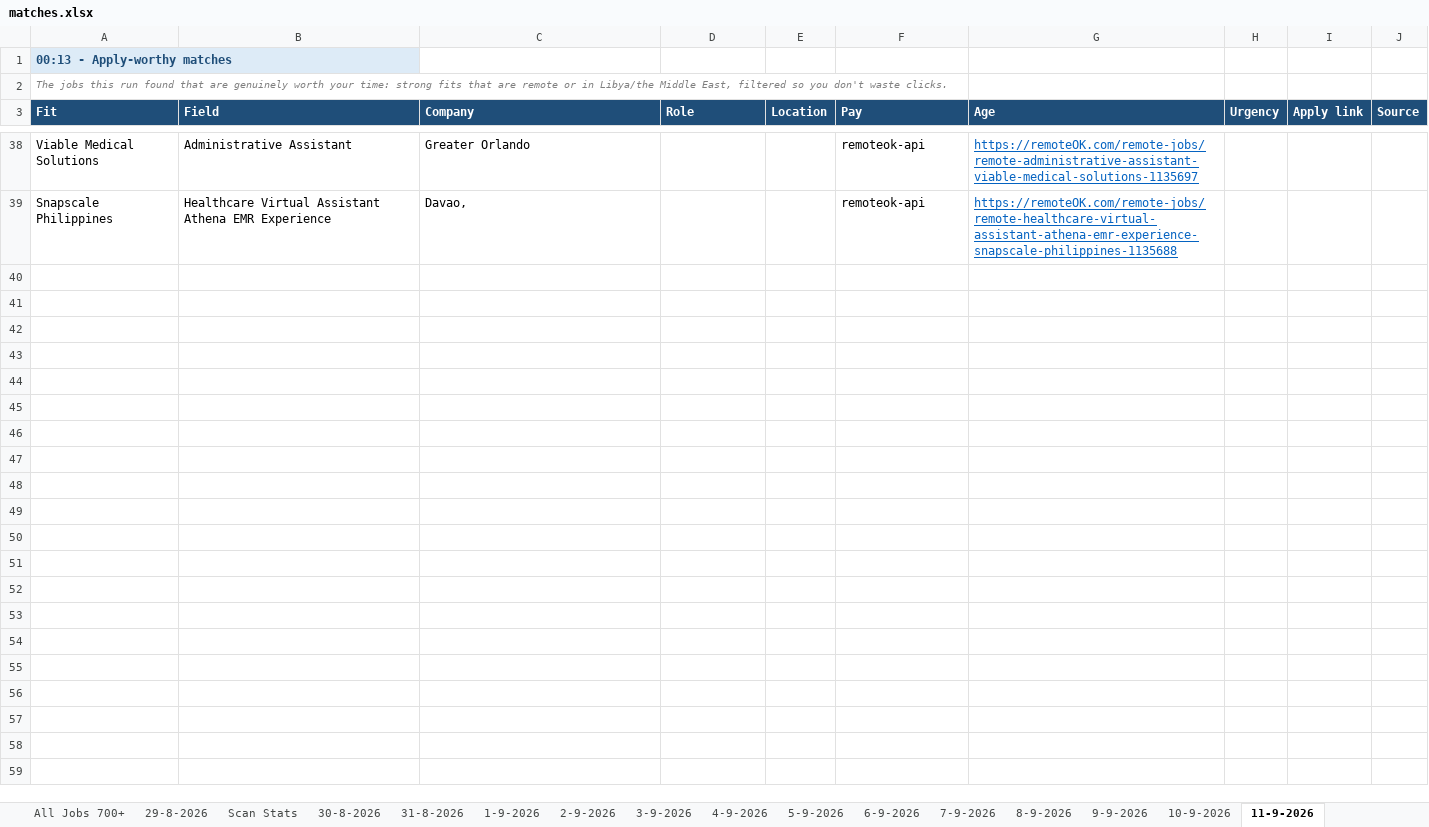
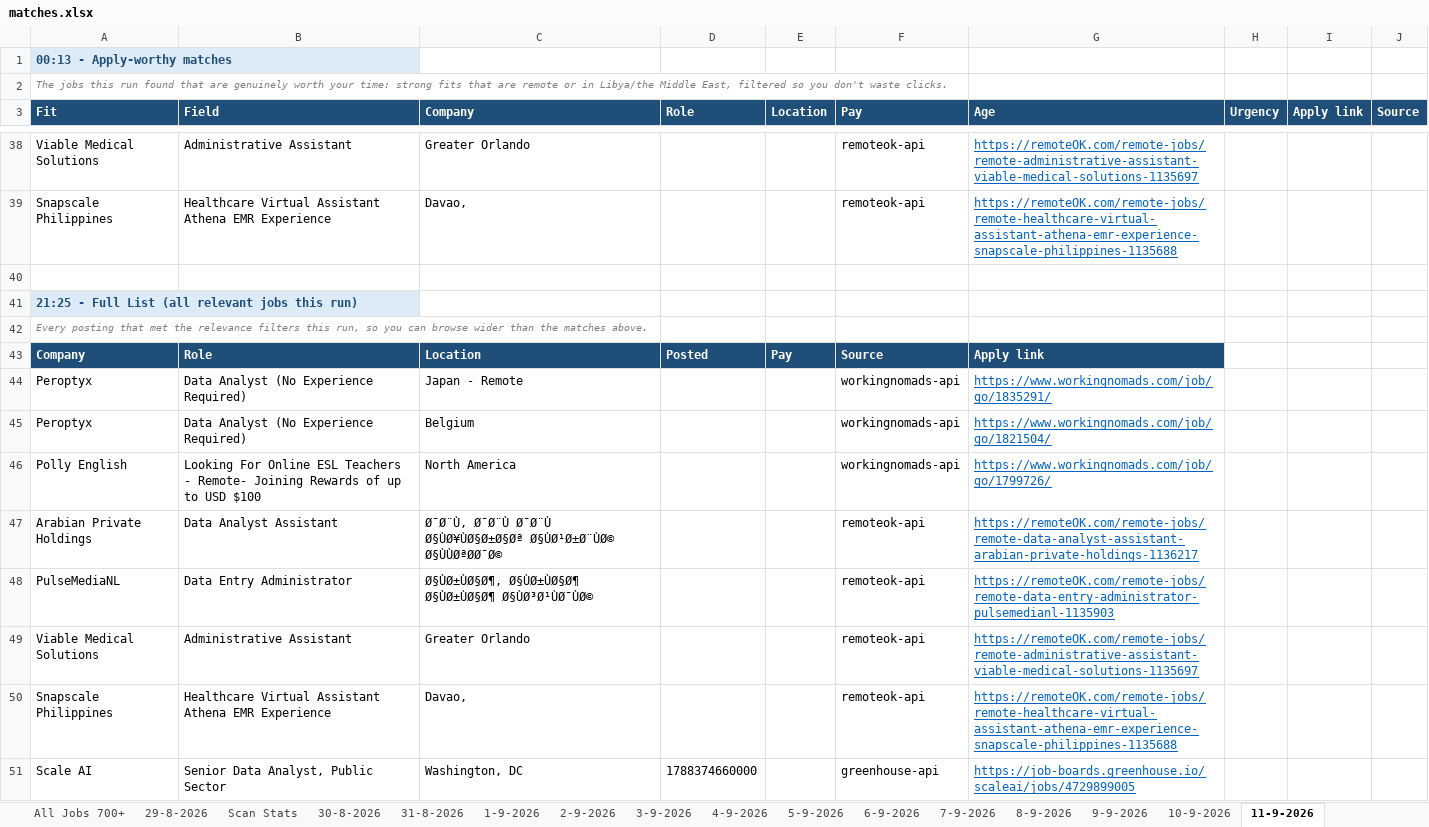
Before and after one commit to waleedba19/career-ops, an Excel workbook: data/matches.xlsx, sheet 11-9-2026, drawn as a sheet; only a part is shown, gaps mark what is left out; values as stored, in another font and other column widths than the file's, no borders; the diff names each change by its address in the sheet, - before the commit and + after, or states it on an @@ line.

```diff
--- a/data/matches.xlsx (sheet 11-9-2026)
+++ b/data/matches.xlsx (sheet 11-9-2026)
+row 40: (empty)
+row 41: 21:25 - Full List (all relevant jobs this run)
+row 42: Every posting that met the relevance filters this run, so you can browse wider than the matches above.
+row 43: Company | Role | Location | Posted | Pay | Source | Apply link
+row 44: Peroptyx | Data Analyst (No Experience Required) | Japan - Remote |  |  | workingnomads-api | https://www.workingnomads.com/job/go/1835291/
+row 45: Peroptyx | Data Analyst (No Experience Required) | Belgium |  |  | workingnomads-api | https://www.workingnomads.com/job/go/1821504/
+row 46: Polly English | Looking For Online ESL Teachers - Remote- Joining Rewards of up to USD $100 | North America |  |  | workingnomads-api | https://www.workingnomads.com/job/go/1799726/
+row 47: Arabian Private Holdings | Data Analyst Assistant | Ø¯Ø¨Ù, Ø¯Ø¨Ù Ø¯Ø¨Ù Ø§ÙØ¥ÙØ§Ø±Ø§Øª Ø§ÙØ¹Ø±Ø¨ÙØ© Ø§ÙÙØªØØ¯Ø© |  |  | remoteok-api | https://remoteOK.com/remote-jobs/remote-data-analyst-assistant-arabian-private-holdings-1136217
+row 48: PulseMediaNL | Data Entry Administrator | Ø§ÙØ±ÙØ§Ø¶, Ø§ÙØ±ÙØ§Ø¶ Ø§ÙØ±ÙØ§Ø¶ Ø§ÙØ³Ø¹ÙØ¯ÙØ© |  |  | remoteok-api | https://remoteOK.com/remote-jobs/remote-data-entry-administrator-pulsemedianl-1135903
+row 49: Viable Medical Solutions | Administrative Assistant | Greater Orlando |  |  | remoteok-api | https://remoteOK.com/remote-jobs/remote-administrative-assistant-viable-medical-solutions-1135697
+row 50: Snapscale Philippines | Healthcare Virtual Assistant Athena EMR Experience | Davao, |  |  | remoteok-api | https://remoteOK.com/remote-jobs/remote-healthcare-virtual-assistant-athena-emr-experience-snapscale-philippines-1135688
+row 51: Scale AI | Senior Data Analyst, Public Sector | Washington, DC | 1788374660000 |  | greenhouse-api | https://job-boards.greenhouse.io/scaleai/jobs/4729899005
```
Also changed, not shown: sheet Scan Stats, 4 other files.
